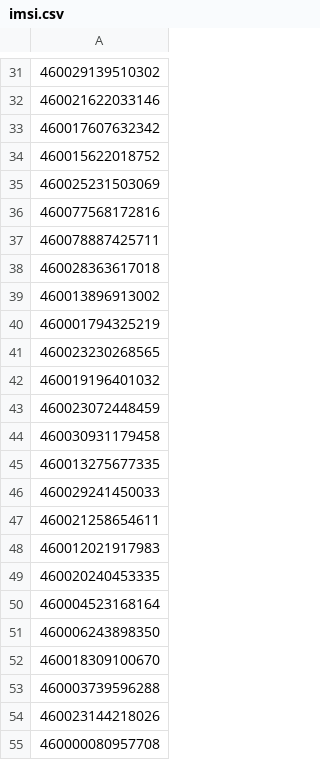
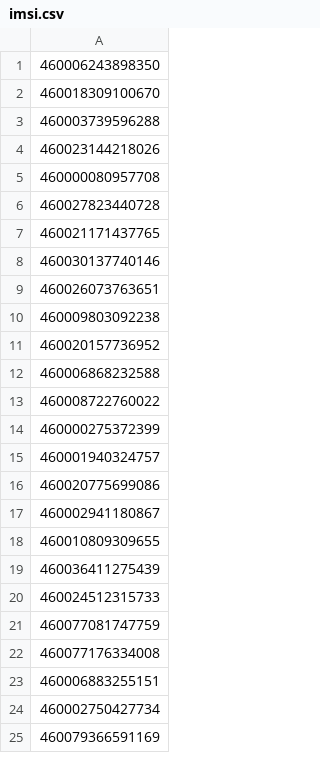
Before and after one commit to zifengyu/WAPS, a CSV file: imsi.csv, drawn as a sheet; only a part is shown, gaps mark what is left out; the shorter side is filled out with more unchanged rows; the diff covers the shown part only.

```diff
--- a/imsi.csv
+++ b/imsi.csv
@@ -31,21 +1 @@
-460029139510302
-460021622033146
-460017607632342
-460015622018752
-460025231503069
-460077568172816
-460078887425711
-460028363617018
-460013896913002
-460001794325219
-460023230268565
-460019196401032
-460023072448459
-460030931179458
-460013275677335
-460029241450033
-460021258654611
-460012021917983
-460020240453335
-460004523168164
 460006243898350
```
Also changed, not shown: 30 removed rows elsewhere in this file, phone.csv, 1 other file.
